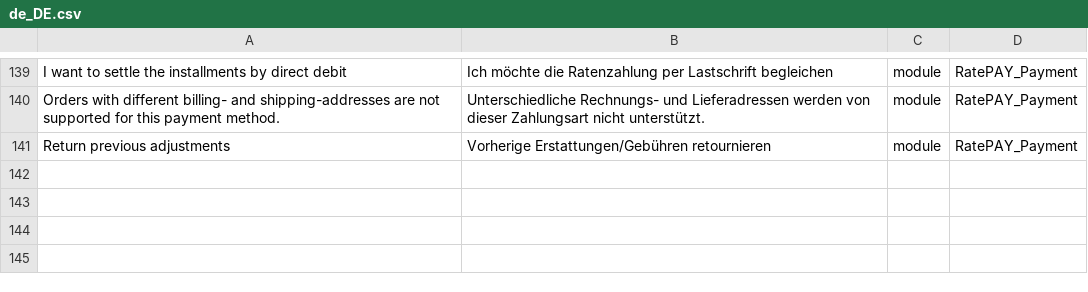
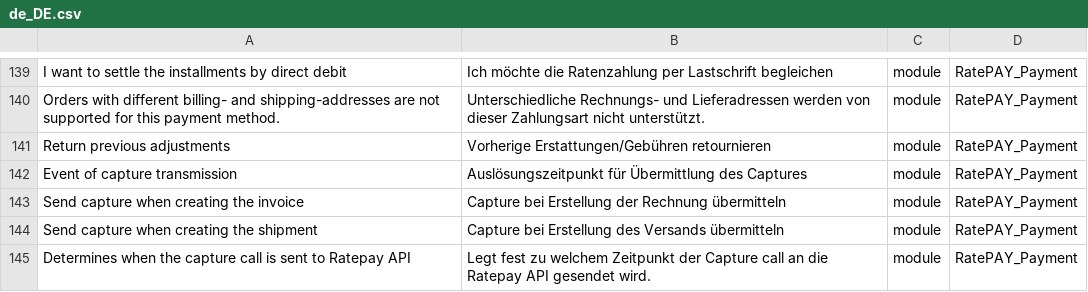
Before and after one commit to ratepay/magento2-module, a CSV file: i18n/de_DE.csv, drawn as a sheet; only a part is shown, gaps mark what is left out; the diff names each change by its address in the sheet, - before the commit and + after, or states it on an @@ line.

Commit message:
M2-71 - Added option to trigger capture call to Ratepay when creating the shipment

```diff
--- a/i18n/de_DE.csv
+++ b/i18n/de_DE.csv
+row 142: Event of capture transmission | Auslösungszeitpunkt für Übermittlung des Captures | module | RatePAY_Payment
+row 143: Send capture when creating the invoice | Capture bei Erstellung der Rechnung übermitteln | module | RatePAY_Payment
+row 144: Send capture when creating the shipment | Capture bei Erstellung des Versands übermitteln | module | RatePAY_Payment
+row 145: Determines when the capture call is sent to Ratepay API | Legt fest zu welchem Zeitpunkt der Capture call an die Ratepay API gesendet wird. | module | RatePAY_Payment
```
Also changed, not shown: 9 other files.
